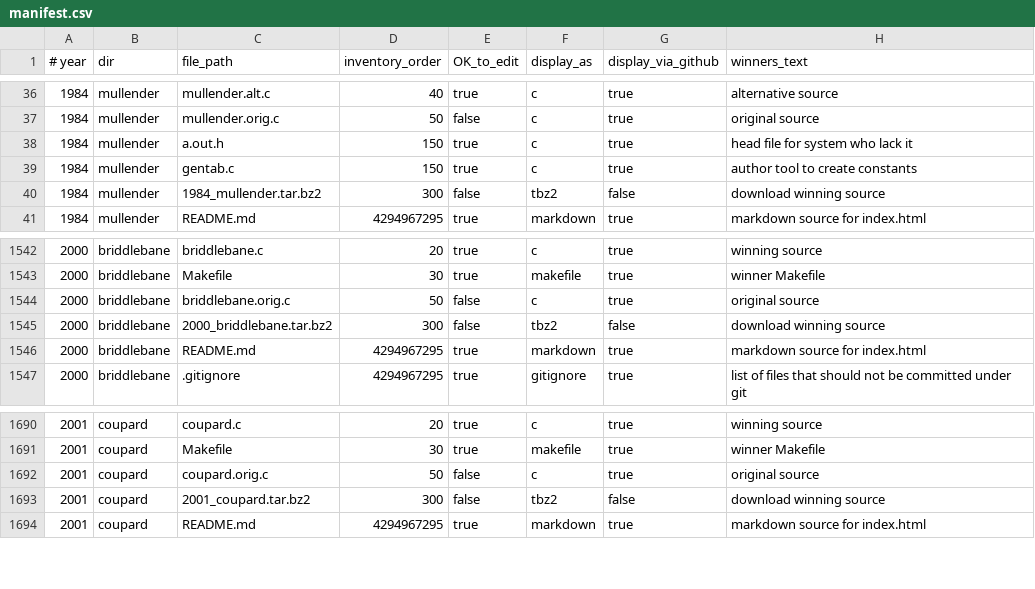
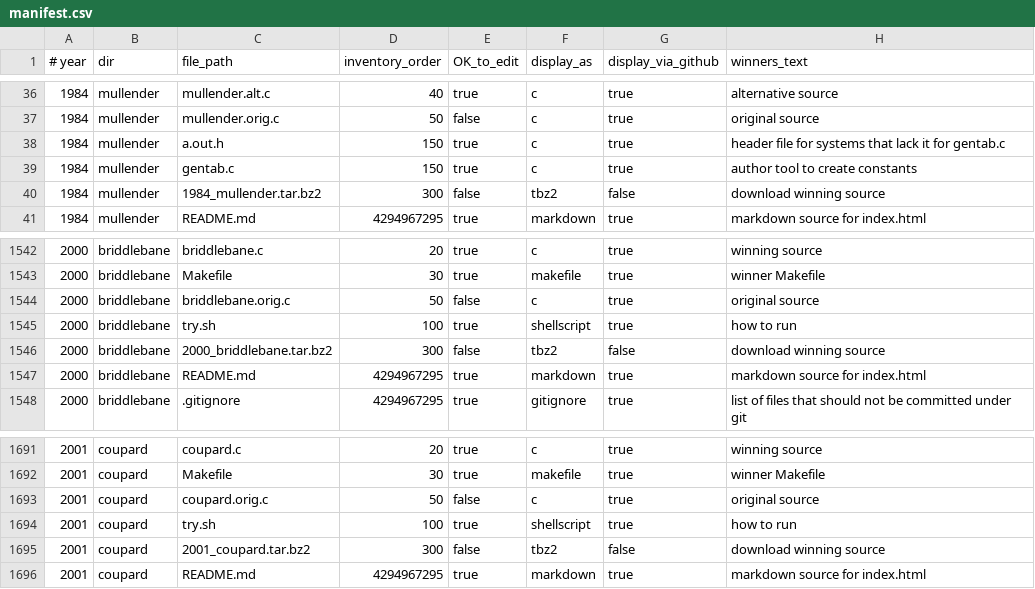
Before and after one commit to ioccc-src/winner, a CSV file: tmp/manifest.csv, drawn as a sheet; only a part is shown, gaps mark what is left out.

Commit message:
update manifest as per recent file changes

```diff
--- a/tmp/manifest.csv
+++ b/tmp/manifest.csv
@@ -37,3 +37,3 @@
 1984,mullender,mullender.orig.c,50,false,c,true,original source
-1984,mullender,a.out.h,150,true,c,true,head file for system who lack it
+1984,mullender,a.out.h,150,true,c,true,header file for systems that lack it for gentab.c
 1984,mullender,gentab.c,150,true,c,true,author tool to create constants
@@ -1544,2 +1544,3 @@
 2000,briddlebane,briddlebane.orig.c,50,false,c,true,original source
+2000,briddlebane,try.sh,100,true,shellscript,true,how to run
 2000,briddlebane,2000_briddlebane.tar.bz2,300,false,tbz2,false,download winning source
@@ -1692,2 +1693,3 @@
 2001,coupard,coupard.orig.c,50,false,c,true,original source
+2001,coupard,try.sh,100,true,shellscript,true,how to run
 2001,coupard,2001_coupard.tar.bz2,300,false,tbz2,false,download winning source
```
Also changed, not shown: 5 other files.
